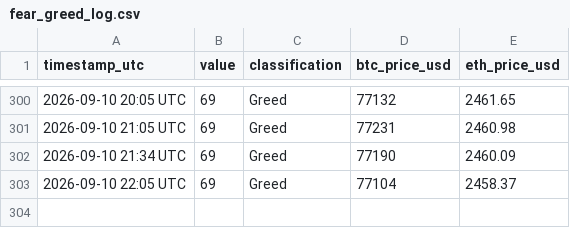
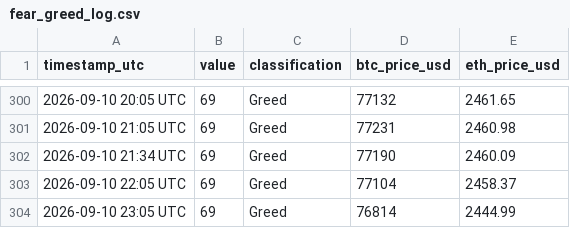
Before and after one commit to mahmoudfaraji87-del/btc-sentiment-bot, a CSV file: data/fear_greed_log.csv, drawn as a sheet; only a part is shown, gaps mark what is left out.

```diff
--- a/data/fear_greed_log.csv
+++ b/data/fear_greed_log.csv
@@ -303 +303,2 @@ timestamp_utc,value,classification,btc_price_usd,eth_price_usd
 2026-09-10 22:05 UTC,69,Greed,77104,2458.37
+2026-09-10 23:05 UTC,69,Greed,76814,2444.99
```
